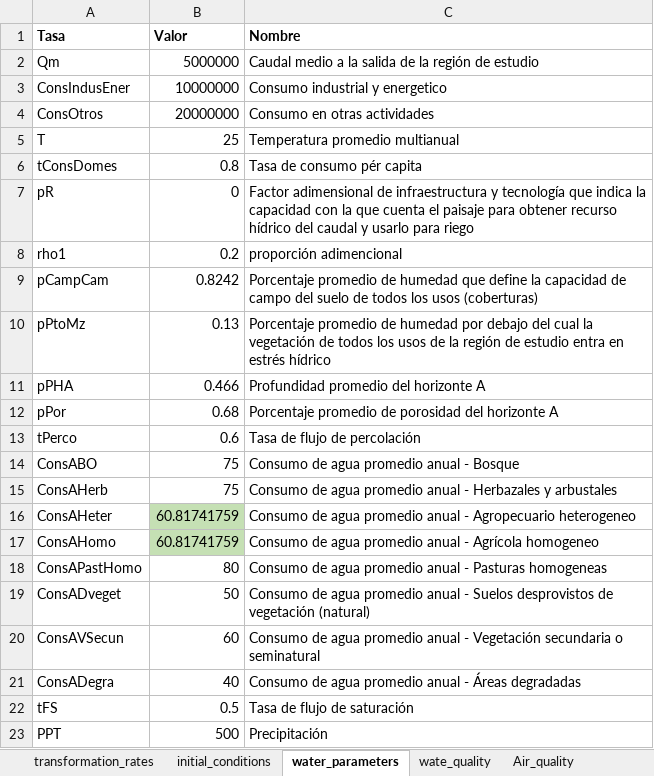
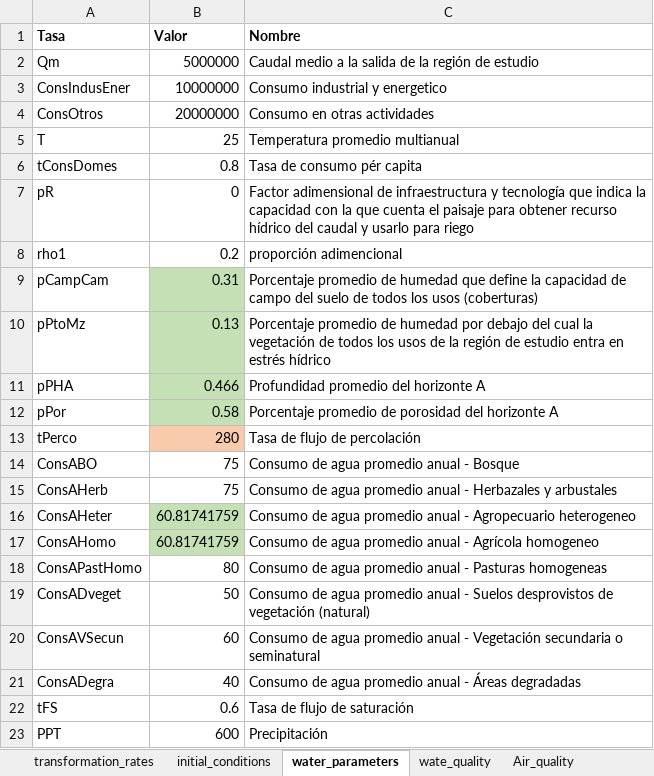
Before and after one commit to PEM-Humboldt/herramienta-resiliencia-simulador, an Excel workbook: condiciones_iniciales/parameters.xlsx, sheet water_parameters, drawn as a sheet; values as stored, in another font and other column widths than the file's, no borders; the diff names each change by its address in the sheet, - before the commit and + after, or states it on an @@ line.

Commit message:
parameters file updated

```diff
--- a/condiciones_iniciales/parameters.xlsx (sheet water_parameters)
+++ b/condiciones_iniciales/parameters.xlsx (sheet water_parameters)
-B9 (Valor): 0.8242
+B9 (Valor): 0.31
-B9:B12 fill: none
+B9:B12 fill: #C5E0B4
-B12 (Valor): 0.68
+B12 (Valor): 0.58
-B13 (Valor): 0.6
+B13 (Valor): 280
-B13 fill: none
+B13 fill: #F8CBAD
-B22 (Valor): 0.5
+B22 (Valor): 0.6
-B23 (Valor): 500
+B23 (Valor): 600
```
Also changed, not shown: sheet Diversity_of_activities, sheet social_tissue, sheet Sound_pressure, sheet Common_interes, sheet Functional_diversity, sheet initial_conditions.
